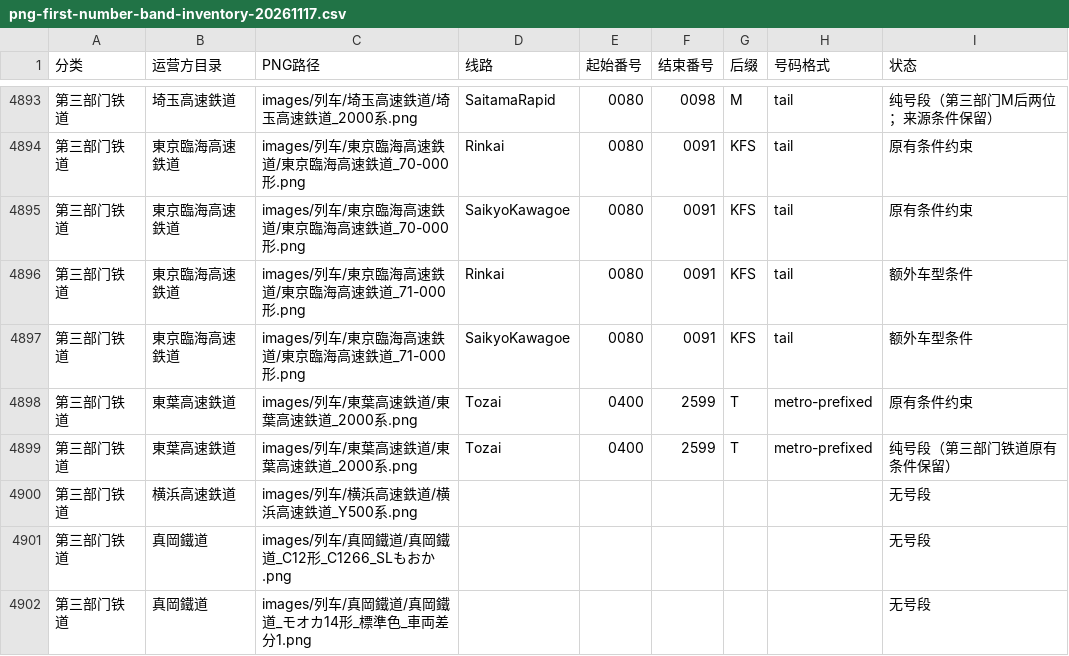
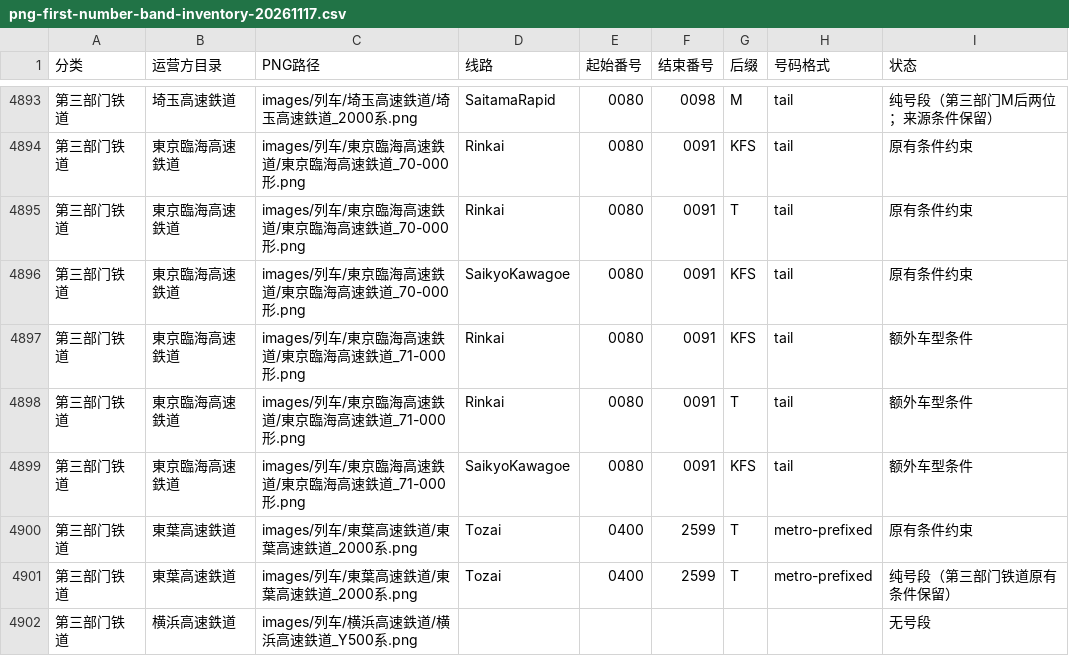
Before and after one commit to biubiu52011/pixel-tetsudo, a CSV file: data/audits/png-first-number-band-inventory-20261117.csv, drawn as a sheet; only a part is shown, gaps mark what is left out; the shorter side is filled out with more unchanged rows; the diff names each change by its address in the sheet, - before the commit and + after, or states it on an @@ line.

Commit message:
audit: record Rinkai 70-000/71-000 T-family source bounds

```diff
--- a/data/audits/png-first-number-band-inventory-20261117.csv
+++ b/data/audits/png-first-number-band-inventory-20261117.csv
+row 4895: 第三部门铁道 | 東京臨海高速鉄道 | images/列车/東京臨海高速鉄道/東京臨海高速鉄道_70-000形.png | Rinkai | 0080 | 0091 | T | tail | 原有条件约束
+row 4898: 第三部门铁道 | 東京臨海高速鉄道 | images/列车/東京臨海高速鉄道/東京臨海高速鉄道_71-000形.png | Rinkai | 0080 | 0091 | T | tail | 额外车型条件
```
